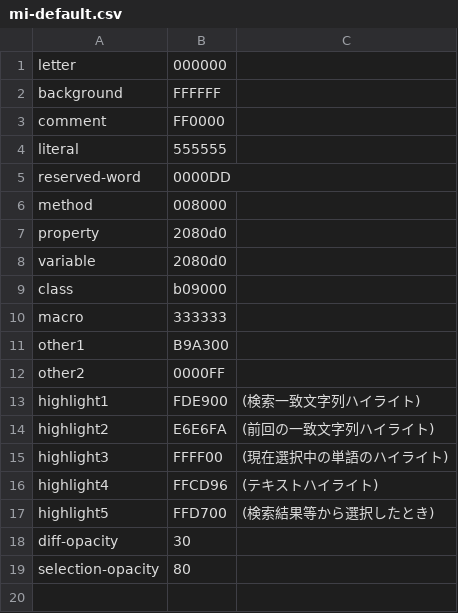
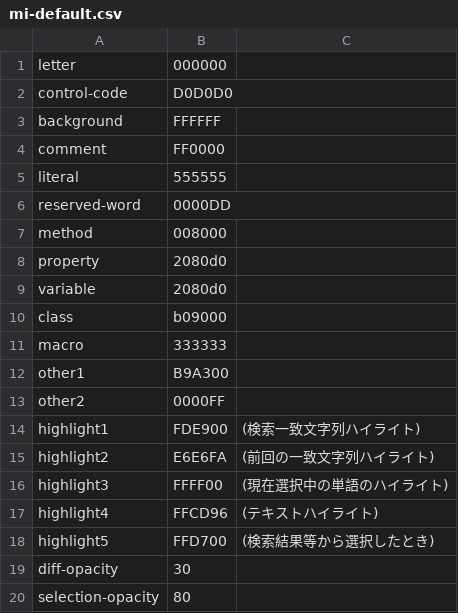
Before and after one commit to DaisukeKamiyama/mi_proj, a CSV file: App/data/ColorScheme/mi-default.csv, drawn as a sheet.

Commit message:
#1316

```diff
--- a/App/data/ColorScheme/mi-default.csv
+++ b/App/data/ColorScheme/mi-default.csv
@@ -1,2 +1,3 @@
 letter,000000
+control-code,D0D0D0
 background,FFFFFF
```
